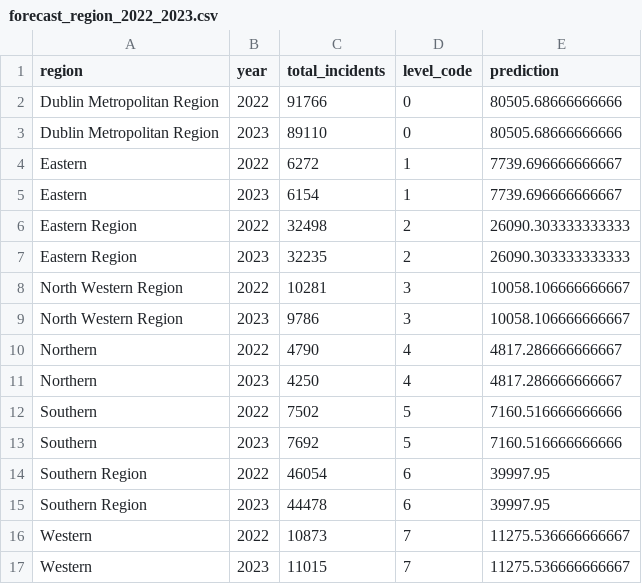
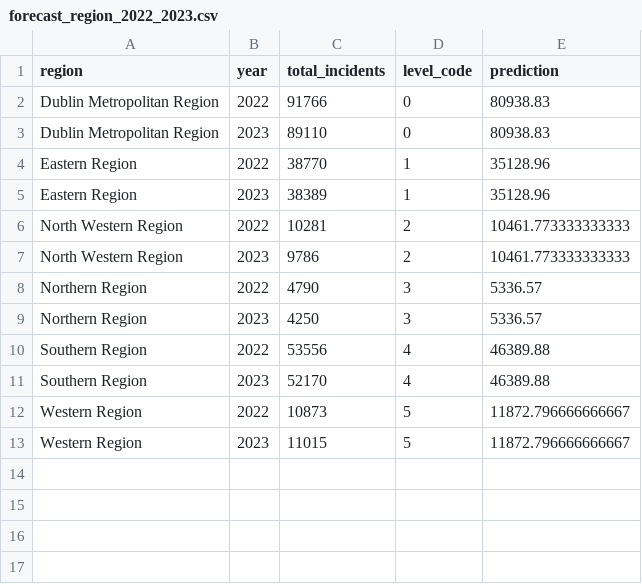
Before and after one commit to Jyothiswaruban-MR/Ireland_Crime_Data_Applied_Research_Project, a CSV file: data/cleaned/forecast_region_2022_2023.csv, drawn as a sheet.

```diff
--- a/data/cleaned/forecast_region_2022_2023.csv
+++ b/data/cleaned/forecast_region_2022_2023.csv
@@ -1,17 +1,13 @@
 region,year,total_incidents,level_code,prediction
-Dublin Metropolitan Region,2022,91766,0,80505.68666666666
-Dublin Metropolitan Region,2023,89110,0,80505.68666666666
-Eastern,2022,6272,1,7739.696666666667
-Eastern,2023,6154,1,7739.696666666667
-Eastern Region,2022,32498,2,26090.303333333333
-Eastern Region,2023,32235,2,26090.303333333333
-North Western Region,2022,10281,3,10058.106666666667
-North Western Region,2023,9786,3,10058.106666666667
-Northern,2022,4790,4,4817.286666666667
-Northern,2023,4250,4,4817.286666666667
-Southern,2022,7502,5,7160.516666666666
-Southern,2023,7692,5,7160.516666666666
-Southern Region,2022,46054,6,39997.95
-Southern Region,2023,44478,6,39997.95
-Western,2022,10873,7,11275.536666666667
-Western,2023,11015,7,11275.536666666667
+Dublin Metropolitan Region,2022,91766,0,80938.83
+Dublin Metropolitan Region,2023,89110,0,80938.83
+Eastern Region,2022,38770,1,35128.96
+Eastern Region,2023,38389,1,35128.96
+North Western Region,2022,10281,2,10461.773333333333
+North Western Region,2023,9786,2,10461.773333333333
+Northern Region,2022,4790,3,5336.57
+Northern Region,2023,4250,3,5336.57
+Southern Region,2022,53556,4,46389.88
+Southern Region,2023,52170,4,46389.88
+Western Region,2022,10873,5,11872.796666666667
+Western Region,2023,11015,5,11872.796666666667
```
Also changed, not shown: data/cleaned/agg_region_year.csv, data/cleaned/forecast_region_plot_2018_2023.csv, 8 other files.
